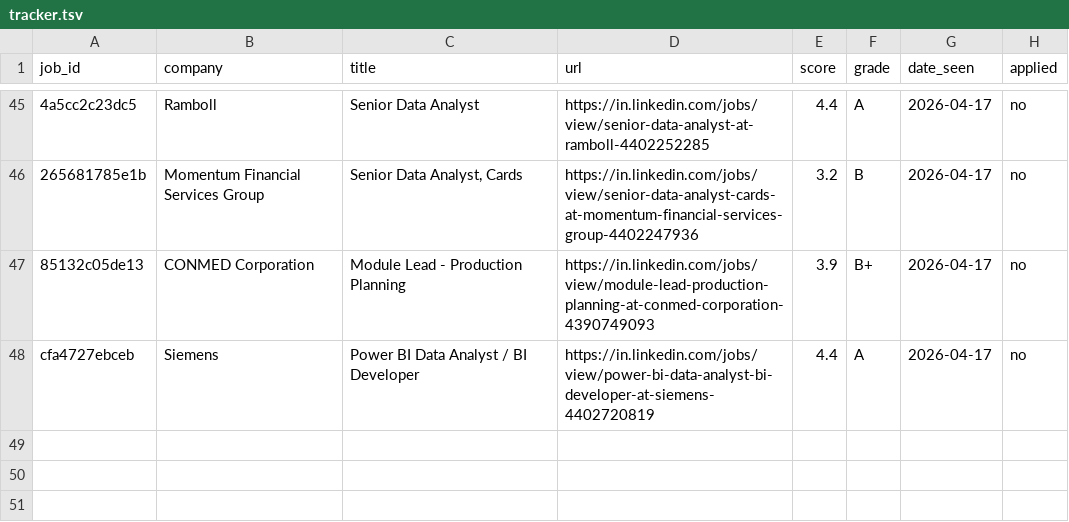
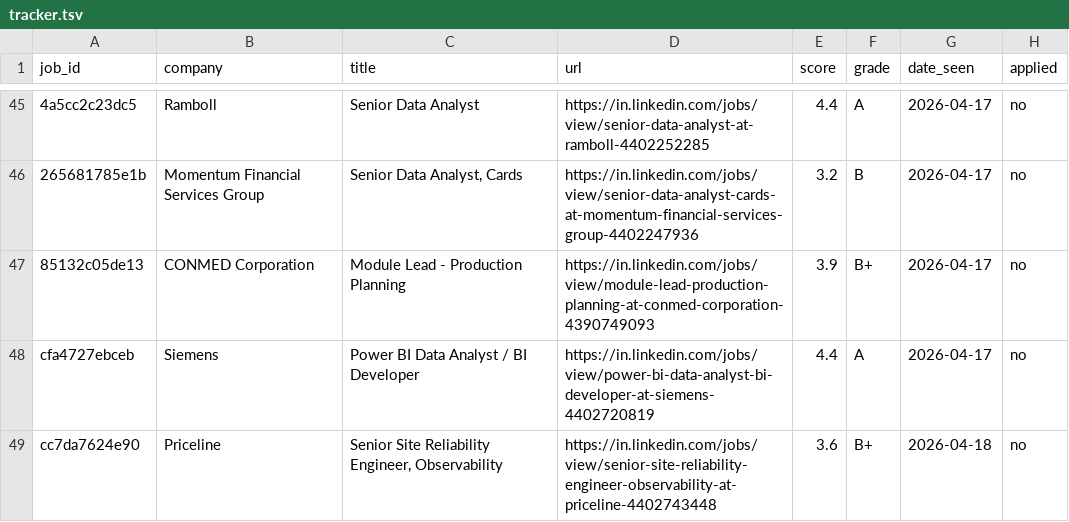
Before and after one commit to Shubhi82/job-market, a TSV file: data/tracker.tsv, drawn as a sheet; only a part is shown, gaps mark what is left out; the diff names each change by its address in the sheet, - before the commit and + after, or states it on an @@ line.

```diff
--- a/data/tracker.tsv
+++ b/data/tracker.tsv
+row 49: cc7da7624e90 | Priceline | Senior Site Reliability Engineer, Observability | https://in.linkedin.com/jobs/view/senior-site-reliability-engineer-observability-at-priceline-4402743448 | 3.6 | B+ | 2026-04-18 | no
```
Also changed, not shown: 2 other files.
